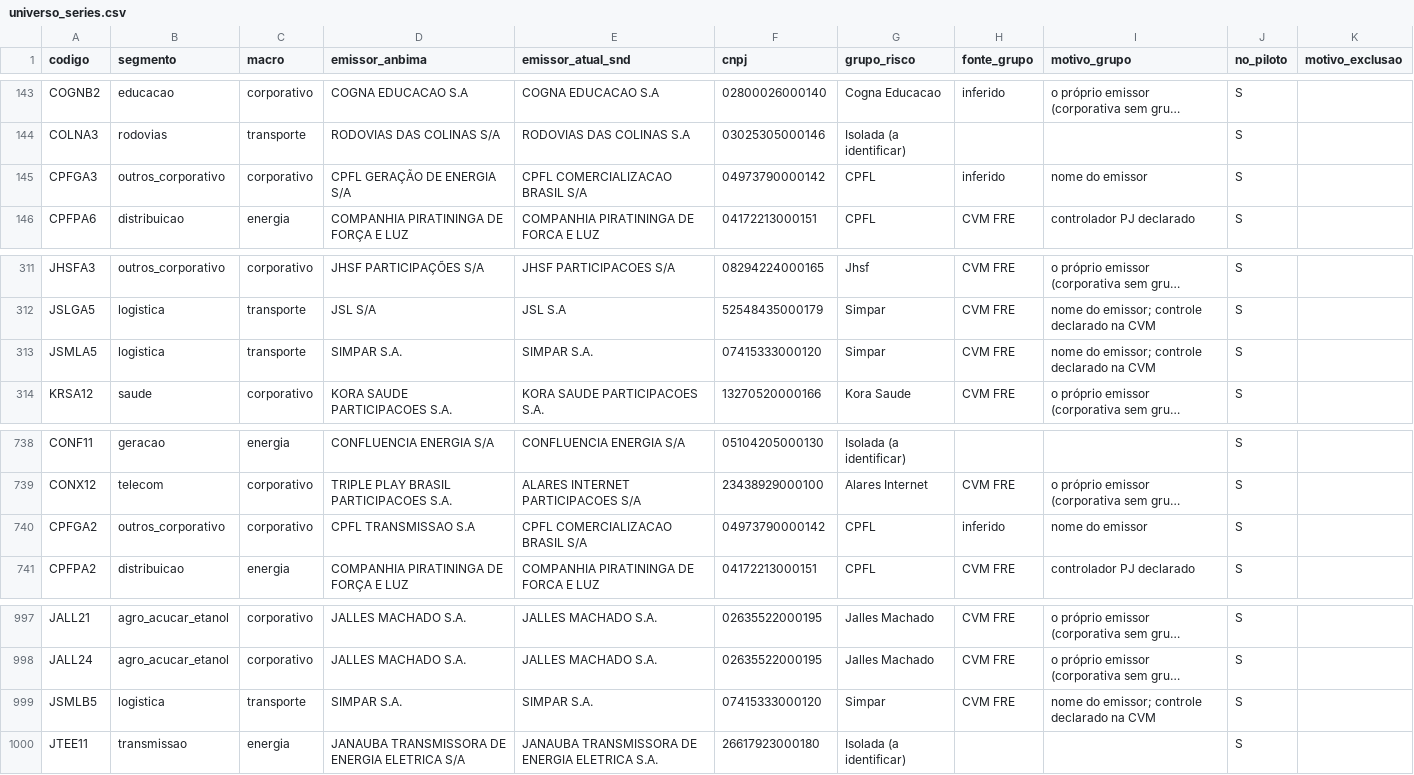
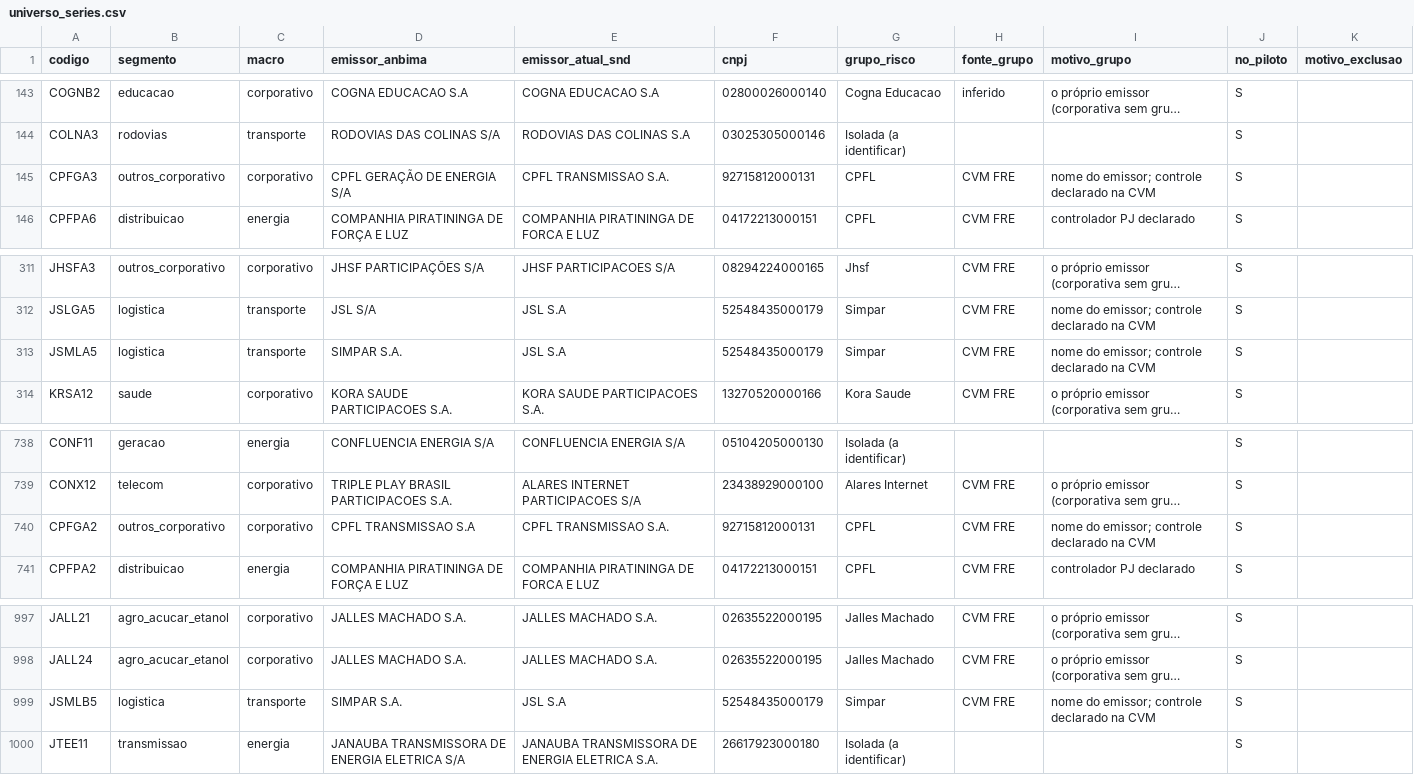
Before and after one commit to alissondpoliveira/grafo-credito, a CSV file: dados/referencia/universo_series.csv, drawn as a sheet; only a part is shown, gaps mark what is left out; long unchanged cells end in …; the diff names each change by its address in the sheet, - before the commit and + after, or states it on an @@ line.

```diff
--- a/dados/referencia/universo_series.csv
+++ b/dados/referencia/universo_series.csv
-E145 (emissor_atual_snd): CPFL COMERCIALIZACAO BRASIL S/A
+E145 (emissor_atual_snd): CPFL TRANSMISSAO S.A.
-F145 (cnpj): 04973790000142
+F145 (cnpj): 92715812000131
-H145 (fonte_grupo): inferido
+H145 (fonte_grupo): CVM FRE
-I145 (motivo_grupo): nome do emissor
+I145 (motivo_grupo): nome do emissor; controle declarado na CVM
-E313 (emissor_atual_snd): SIMPAR S.A.
+E313 (emissor_atual_snd): JSL S.A
-F313 (cnpj): 07415333000120
+F313 (cnpj): 52548435000179
-E740 (emissor_atual_snd): CPFL COMERCIALIZACAO BRASIL S/A
+E740 (emissor_atual_snd): CPFL TRANSMISSAO S.A.
-F740 (cnpj): 04973790000142
+F740 (cnpj): 92715812000131
-H740 (fonte_grupo): inferido
+H740 (fonte_grupo): CVM FRE
-I740 (motivo_grupo): nome do emissor
+I740 (motivo_grupo): nome do emissor; controle declarado na CVM
-E999 (emissor_atual_snd): SIMPAR S.A.
+E999 (emissor_atual_snd): JSL S.A
-F999 (cnpj): 07415333000120
+F999 (cnpj): 52548435000179
```
Also changed, not shown: dados/derivados/atributos_emissor.csv, dados/derivados/jev/fila_revisao.csv, 23 other files.
